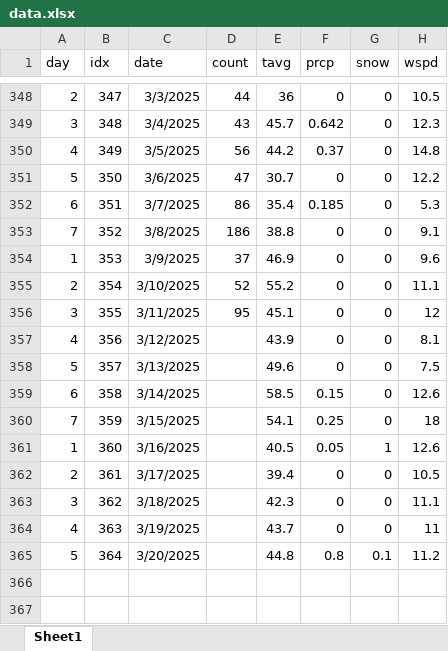
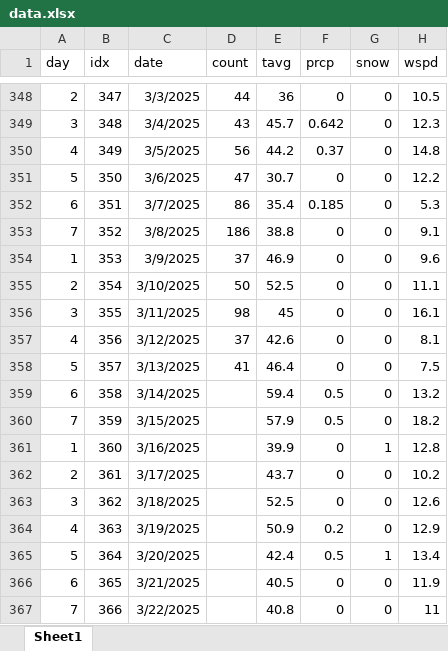
Before and after one commit to acard6/swe_dev, an Excel workbook: restaurant_analytics/data.xlsx, sheet Sheet1, drawn as a sheet; only a part is shown, gaps mark what is left out; values as stored, in another font and other column widths than the file's, no borders; the diff names each change by its address in the sheet, - before the commit and + after, or states it on an @@ line.

```diff
--- a/restaurant_analytics/data.xlsx (sheet Sheet1)
+++ b/restaurant_analytics/data.xlsx (sheet Sheet1)
-D355 (count): 52
+D355 (count): 50
-E355 (tavg): 55.2
+E355 (tavg): 52.5
-D356 (count): 95
+D356 (count): 98
-E356 (tavg): 45.1
+E356 (tavg): 45
-H356 (wspd): 12
+H356 (wspd): 16.1
-D357 (count): (empty)
+D357 (count): 37
-E357 (tavg): 43.9
+E357 (tavg): 42.6
-D358 (count): (empty)
+D358 (count): 41
-E358 (tavg): 49.6
+E358 (tavg): 46.4
-E359 (tavg): 58.5
+E359 (tavg): 59.4
-F359 (prcp): 0.15
+F359 (prcp): 0.5
-H359 (wspd): 12.6
+H359 (wspd): 13.2
-E360 (tavg): 54.1
+E360 (tavg): 57.9
-F360 (prcp): 0.25
+F360 (prcp): 0.5
-H360 (wspd): 18
+H360 (wspd): 18.2
-E361 (tavg): 40.5
+E361 (tavg): 39.9
-F361 (prcp): 0.05
+F361 (prcp): 0
-H361 (wspd): 12.6
+H361 (wspd): 12.8
-E362 (tavg): 39.4
+E362 (tavg): 43.7
-H362 (wspd): 10.5
+H362 (wspd): 10.2
-E363 (tavg): 42.3
+E363 (tavg): 52.5
-H363 (wspd): 11.1
+H363 (wspd): 12.6
-E364 (tavg): 43.7
+E364 (tavg): 50.9
-F364 (prcp): 0
+F364 (prcp): 0.2
-H364 (wspd): 11
+H364 (wspd): 12.9
-E365 (tavg): 44.8
+E365 (tavg): 42.4
-F365 (prcp): 0.8
+F365 (prcp): 0.5
-G365 (snow): 0.1
+G365 (snow): 1
-H365 (wspd): 11.2
+H365 (wspd): 13.4
+row 366: 6 | 365 | 3/21/2025 |  | 40.5 | 0 | 0 | 11.9
+row 367: 7 | 366 | 3/22/2025 |  | 40.8 | 0 | 0 | 11
```
Also changed, not shown: restaurant_analytics/predictions.xlsx, 8 other files.
